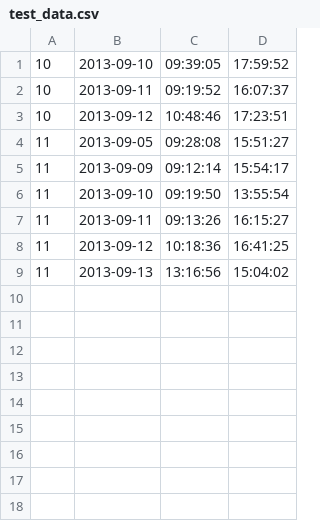
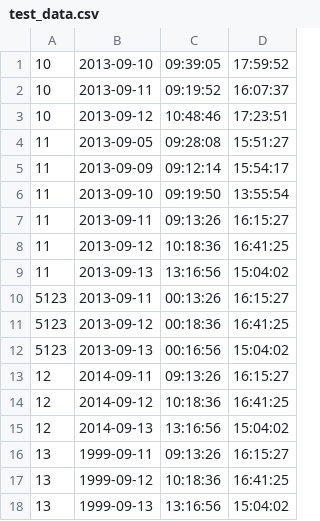
Before and after one commit to stxnext-kindergarten/presence-analyzer-jkucharczyk, a CSV file: runtime/data/test_data.csv, drawn as a sheet; the diff names each change by its address in the sheet, - before the commit and + after, or states it on an @@ line.

```diff
--- a/runtime/data/test_data.csv
+++ b/runtime/data/test_data.csv
+row 10: 5123 | 2013-09-11 | 00:13:26 | 16:15:27
+row 11: 5123 | 2013-09-12 | 00:18:36 | 16:41:25
+row 12: 5123 | 2013-09-13 | 00:16:56 | 15:04:02
+row 13: 12 | 2014-09-11 | 09:13:26 | 16:15:27
+row 14: 12 | 2014-09-12 | 10:18:36 | 16:41:25
+row 15: 12 | 2014-09-13 | 13:16:56 | 15:04:02
+row 16: 13 | 1999-09-11 | 09:13:26 | 16:15:27
+row 17: 13 | 1999-09-12 | 10:18:36 | 16:41:25
+row 18: 13 | 1999-09-13 | 13:16:56 | 15:04:02
```
Also changed, not shown: 15 other files.
